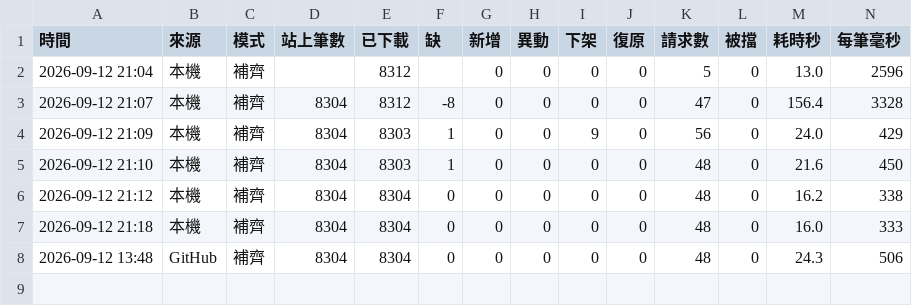
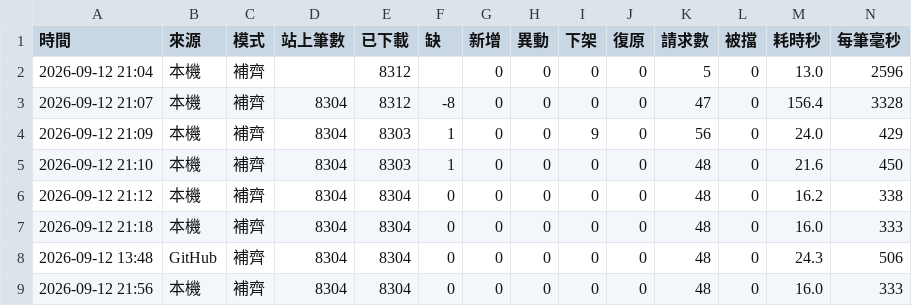
Before and after one commit to andy939/faq-crawler, a CSV file: docs/runs.csv, drawn as a sheet; only a part is shown; rows hold the shown columns only; the diff names each change by its address in the sheet, - before the commit and + after, or states it on an @@ line.

```diff
--- a/docs/runs.csv
+++ b/docs/runs.csv
+row 9: 2026-09-12 21:56 | 本機 | 補齊 | 8304 | 8304 | 0 | 0 | 0 | 0 | 0 | 48 | 0 | 16.0 | 333
```
Also changed, not shown: 6 other files.
